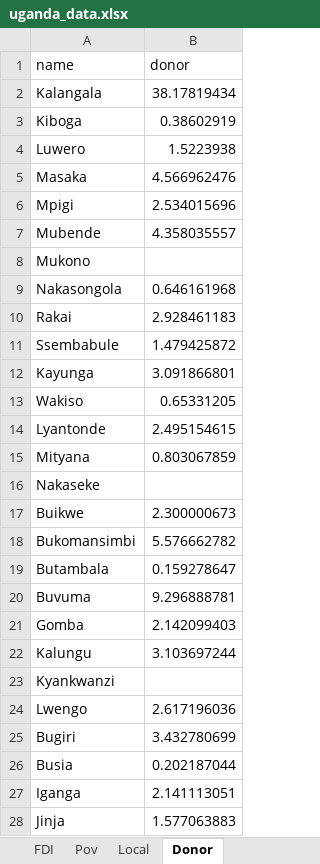
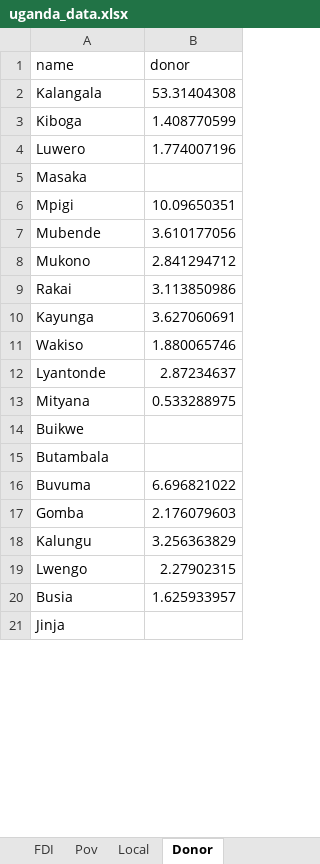
Before and after one commit to akmiller01/itep_2018_uganda_map, an Excel workbook: data/uganda_data.xlsx, sheet Donor, drawn as a sheet; only a part is shown; values as stored, in another font and other column widths than the file's, no borders; removed rows and columns are numbered as before the commit, all else as after; the diff covers the shown part only; the diff names each change by its address in the sheet, - before the commit and + after, or states it on an @@ line.

```diff
--- a/data/uganda_data.xlsx (sheet Donor)
+++ b/data/uganda_data.xlsx (sheet Donor)
-B2 (donor): 38.17819434
+B2 (donor): 53.31404308
-B3 (donor): 0.38602919
+B3 (donor): 1.408770599
-B4 (donor): 1.5223938
+B4 (donor): 1.774007196
-B5 (donor): 4.566962476
+B5 (donor): (empty)
-B6 (donor): 2.534015696
+B6 (donor): 10.09650351
-B7 (donor): 4.358035557
+B7 (donor): 3.610177056
-B8 (donor): (empty)
+B8 (donor): 2.841294712
-row 9: Nakasongola | 0.646161968
-B9 (donor): 2.928461183
+B9 (donor): 3.113850986
-row 11: Ssembabule | 1.479425872
-B10 (donor): 3.091866801
+B10 (donor): 3.627060691
-B11 (donor): 0.65331205
+B11 (donor): 1.880065746
-B12 (donor): 2.495154615
+B12 (donor): 2.87234637
-B13 (donor): 0.803067859
+B13 (donor): 0.533288975
-row 16: Nakaseke
-B14 (donor): 2.300000673
+B14 (donor): (empty)
-row 18: Bukomansimbi | 5.576662782
-B15 (donor): 0.159278647
+B15 (donor): (empty)
-B16 (donor): 9.296888781
+B16 (donor): 6.696821022
-B17 (donor): 2.142099403
+B17 (donor): 2.176079603
-B18 (donor): 3.103697244
+B18 (donor): 3.256363829
-row 23: Kyankwanzi
-B19 (donor): 2.617196036
+B19 (donor): 2.27902315
-row 25: Bugiri | 3.432780699
-B20 (donor): 0.202187044
+B20 (donor): 1.625933957
-row 27: Iganga | 2.141113051
-B21 (donor): 1.577063883
+B21 (donor): (empty)
```
Also changed, not shown: 23 removed rows and 60 edited cells elsewhere in this sheet, sheet Local, 9 other files.
